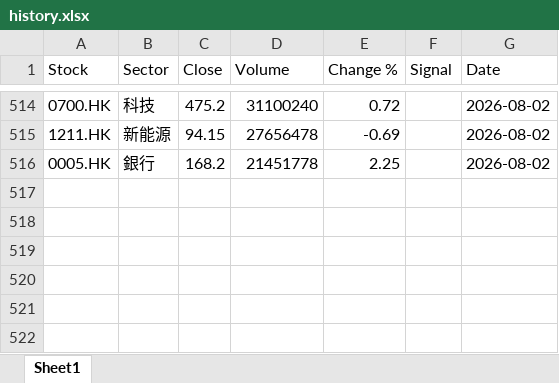
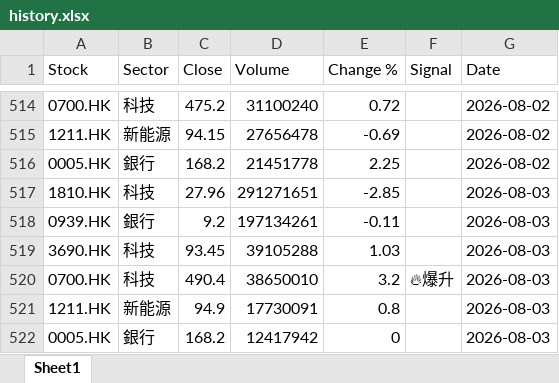
Before and after one commit to chriskkf-ai/hk_stock_analysis, an Excel workbook: data/history.xlsx, sheet Sheet1, drawn as a sheet; only a part is shown, gaps mark what is left out; values as stored, in another font and other column widths than the file's, no borders; the diff names each change by its address in the sheet, - before the commit and + after, or states it on an @@ line.

```diff
--- a/data/history.xlsx (sheet Sheet1)
+++ b/data/history.xlsx (sheet Sheet1)
+row 517: 1810.HK | 科技 | 27.96 | 291271651 | -2.85 |  | 2026-08-03
+row 518: 0939.HK | 銀行 | 9.2 | 197134261 | -0.11 |  | 2026-08-03
+row 519: 3690.HK | 科技 | 93.45 | 39105288 | 1.03 |  | 2026-08-03
+row 520: 0700.HK | 科技 | 490.4 | 38650010 | 3.2 | 🔥爆升 | 2026-08-03
+row 521: 1211.HK | 新能源 | 94.9 | 17730091 | 0.8 |  | 2026-08-03
+row 522: 0005.HK | 銀行 | 168.2 | 12417942 | 0 |  | 2026-08-03
```
Also changed, not shown: data/output.xlsx.
